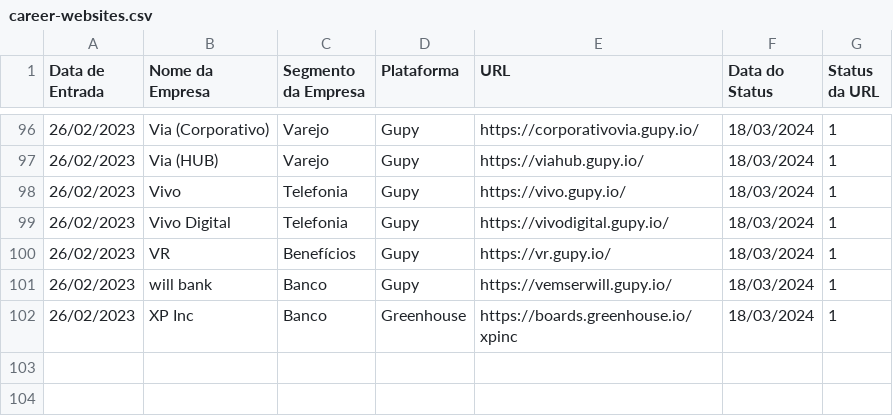
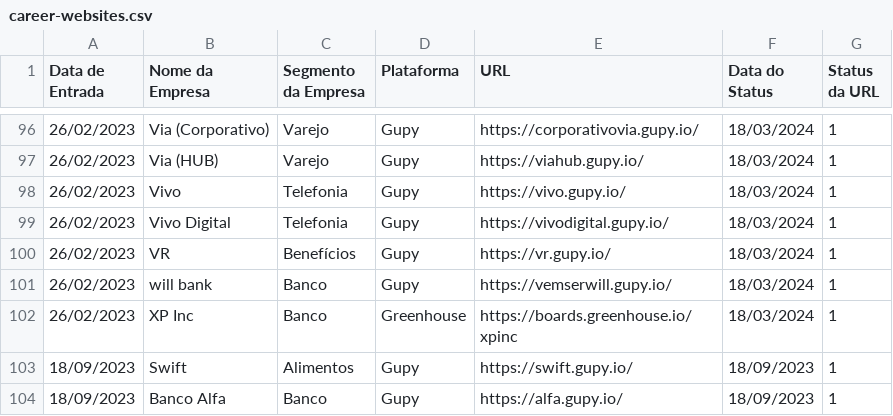
Before and after one commit to eualannascimento/lista-trabalhe-conosco, a CSV file: src/csv/career-websites.csv, drawn as a sheet; only a part is shown, gaps mark what is left out.

Commit message:
chore: incluindo banco alfa e swift na lista

```diff
--- a/src/csv/career-websites.csv
+++ b/src/csv/career-websites.csv
@@ -102 +102,3 @@ Data de Entrada,Nome da Empresa,Segmento da Empresa,Plataforma,URL,Data do Statu
 26/02/2023,XP Inc,Banco,Greenhouse,https://boards.greenhouse.io/xpinc,18/03/2024,1
+18/09/2023,Swift,Alimentos,Gupy,https://swift.gupy.io/,18/09/2023,1
+18/09/2023,Banco Alfa,Banco,Gupy,https://alfa.gupy.io/,18/09/2023,1
```
